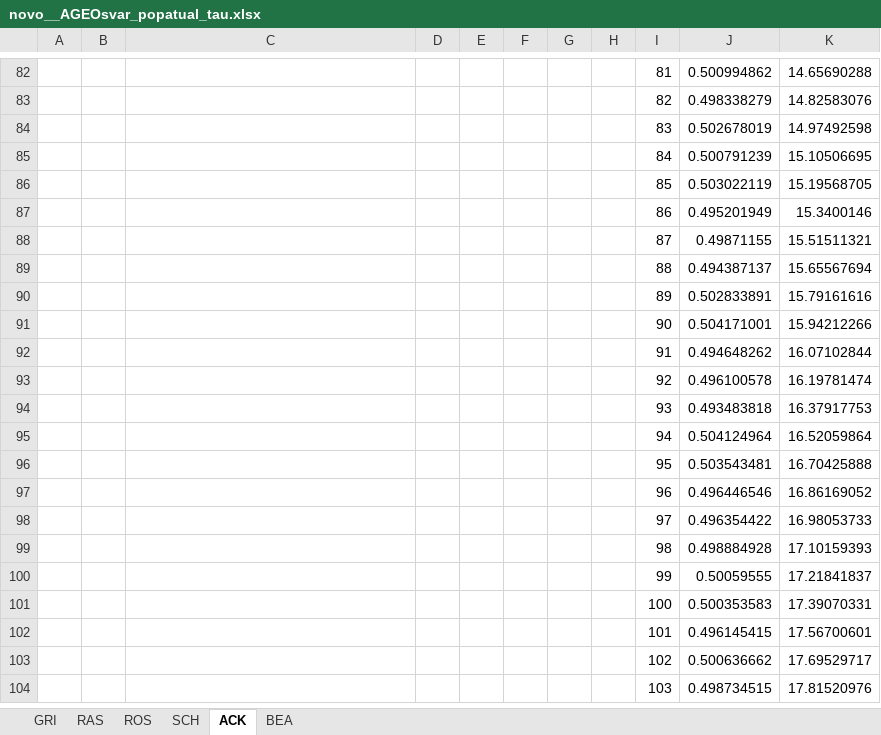
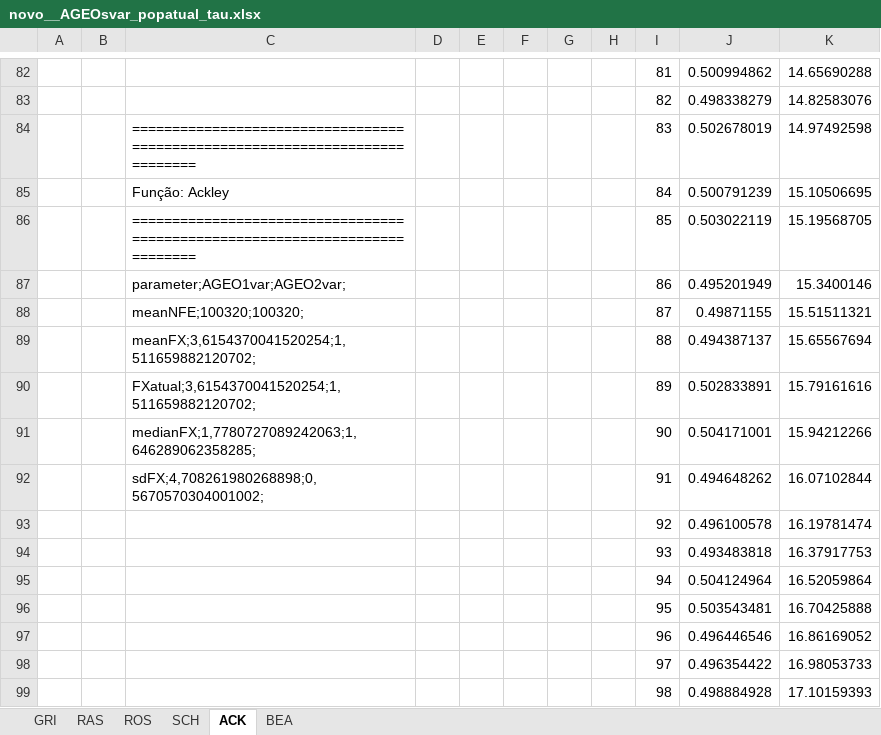
Before and after one commit to leobeckerdaluz/GEO_OptimizationAlgorithms, an Excel workbook: ExecucoesGerais/novo__AGEOsvar_popatual_tau.xlsx, sheet ACK, drawn as a sheet; only a part is shown, gaps mark what is left out; the shorter side is filled out with more unchanged rows; values as stored, in another font and other column widths than the file's, no borders; charts and pictures not drawn; the diff names each change by its address in the sheet, - before the commit and + after, or states it on an @@ line.

```diff
--- a/ExecucoesGerais/novo__AGEOsvar_popatual_tau.xlsx (sheet ACK)
+++ b/ExecucoesGerais/novo__AGEOsvar_popatual_tau.xlsx (sheet ACK)
-C84: (empty)
+C84: ============================================================================
-C85: (empty)
+C85: Função: Ackley
-C86: (empty)
+C86: ============================================================================
-C87: (empty)
+C87: parameter;AGEO1var;AGEO2var;
-C88: (empty)
+C88: meanNFE;100320;100320;
-C89: (empty)
+C89: meanFX;3,6154370041520254;1,511659882120702;
-C90: (empty)
+C90: FXatual;3,6154370041520254;1,511659882120702;
-C91: (empty)
+C91: medianFX;1,7780727089242063;1,646289062358285;
-C92: (empty)
+C92: sdFX;4,708261980268898;0,5670570304001002;
```
Also changed, not shown: sheet GRI, sheet BEA, sheet RAS, sheet SCH, sheet ROS, charts or pictures, Apresentacoes/PARAMETROSLIVRES.xlsx, ExecucoesGerais/novo__AGEOS1234.xlsx, 37 other files.
